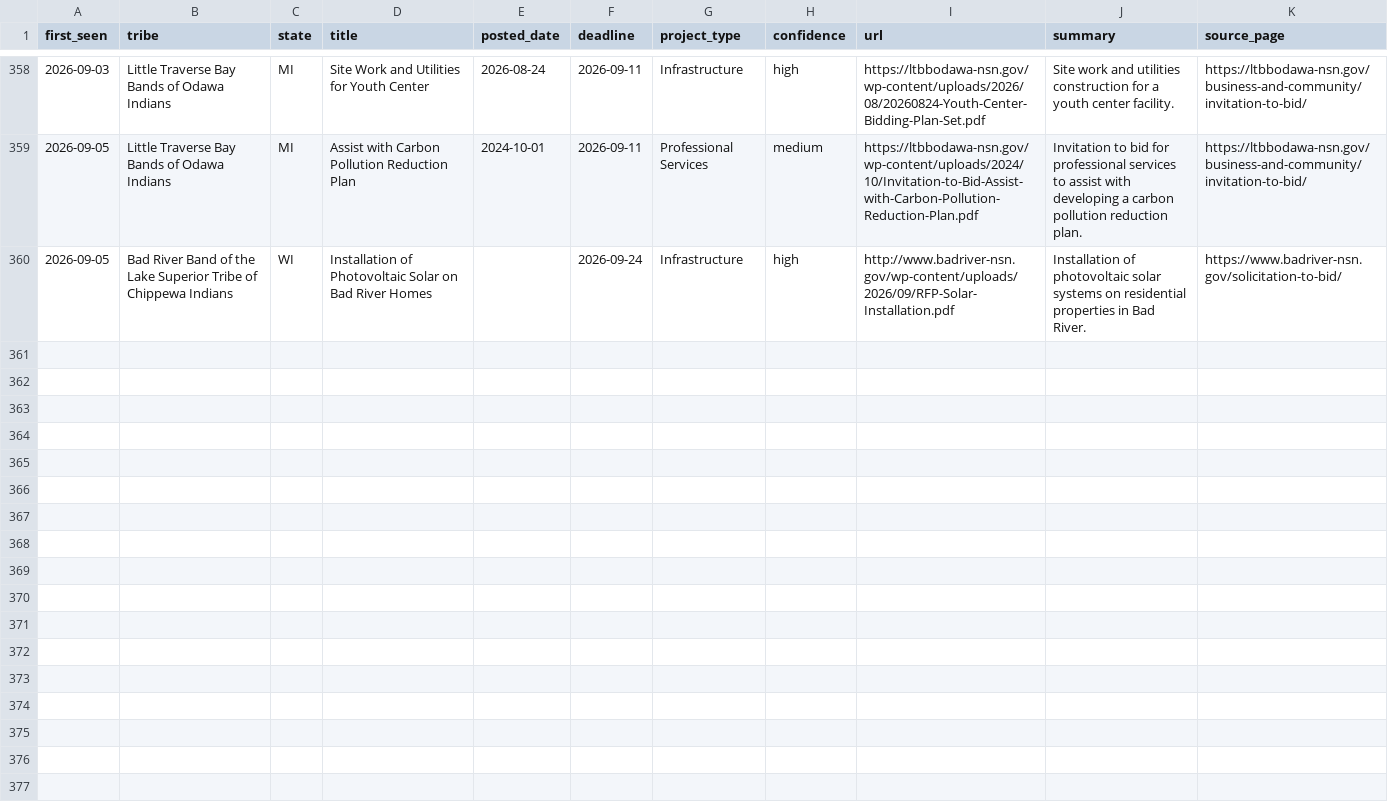
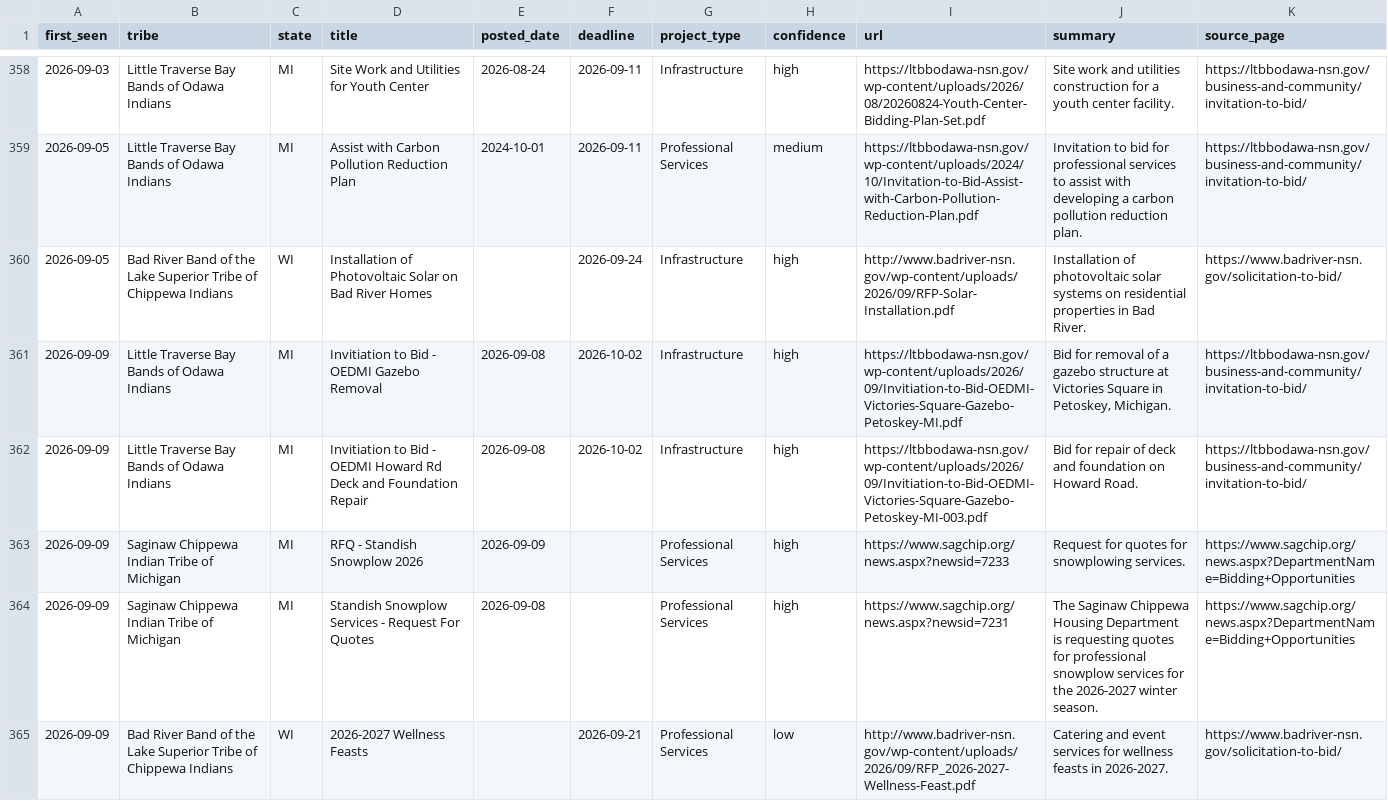
Before and after one commit to revelinvestments/tribal-rfp-scraper, a CSV file: data/all_rfps.csv, drawn as a sheet; only a part is shown, gaps mark what is left out.

```diff
--- a/data/all_rfps.csv
+++ b/data/all_rfps.csv
@@ -360 +360,6 @@ first_seen,tribe,state,title,posted_date,deadline,project_type,confidence,url,su
 2026-09-05,Bad River Band of the Lake Superior Tribe of Chippewa Indians,WI,Installation of Photovoltaic Solar on Bad River Homes,,2026-09-24,Infrastructure,high,http://www.badriver-nsn.gov/wp-content/uploads/2026/09/RFP-Solar-Installation.pdf,Installation of photovoltaic solar systems on residential properties in Bad River.,https://www.badriver-nsn.gov/solicitation-to-bid/
+2026-09-09,Little Traverse Bay Bands of Odawa Indians,MI,Invitiation to Bid - OEDMI Gazebo Removal,2026-09-08,2026-10-02,Infrastructure,high,https://ltbbodawa-nsn.gov/wp-content/uploads/2026/09/Invitiation-to-Bid-OEDMI-Victories-Square-Gazebo-Petoskey-MI.pdf,"Bid for removal of a gazebo structure at Victories Square in Petoskey, Michigan.",https://ltbbodawa-nsn.gov/business-and-community/invitation-to-bid/
+2026-09-09,Little Traverse Bay Bands of Odawa Indians,MI,Invitiation to Bid - OEDMI Howard Rd Deck and Foundation Repair,2026-09-08,2026-10-02,Infrastructure,high,https://ltbbodawa-nsn.gov/wp-content/uploads/2026/09/Invitiation-to-Bid-OEDMI-Victories-Square-Gazebo-Petoskey-MI-003.pdf,Bid for repair of deck and foundation on Howard Road.,https://ltbbodawa-nsn.gov/business-and-community/invitation-to-bid/
+2026-09-09,Saginaw Chippewa Indian Tribe of Michigan,MI,RFQ - Standish Snowplow 2026,2026-09-09,,Professional Services,high,https://www.sagchip.org/news.aspx?newsid=7233,Request for quotes for snowplowing services.,https://www.sagchip.org/news.aspx?DepartmentName=Bidding+Opportunities
+2026-09-09,Saginaw Chippewa Indian Tribe of Michigan,MI,Standish Snowplow Services - Request For Quotes,2026-09-08,,Professional Services,high,https://www.sagchip.org/news.aspx?newsid=7231,The Saginaw Chippewa Housing Department is requesting quotes for professional snowplow services for the 2026-2027 winter season.,https://www.sagchip.org/news.aspx?DepartmentName=Bidding+Opportunities
+2026-09-09,Bad River Band of the Lake Superior Tribe of Chippewa Indians,WI,2026-2027 Wellness Feasts,,2026-09-21,Professional Services,low,http://www.badriver-nsn.gov/wp-content/uploads/2026/09/RFP_2026-2027-Wellness-Feast.pdf,Catering and event services for wellness feasts in 2026-2027.,https://www.badriver-nsn.gov/solicitation-to-bid/
```
Also changed, not shown: 3 other files.
